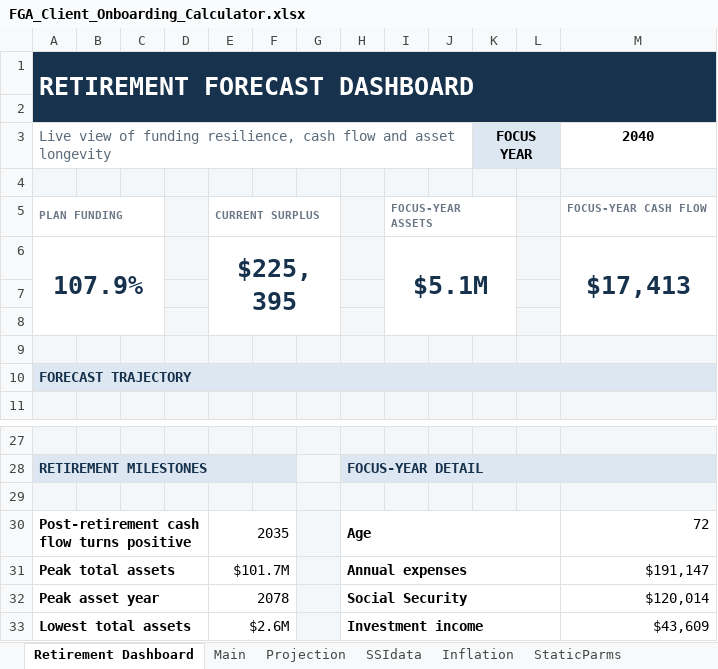
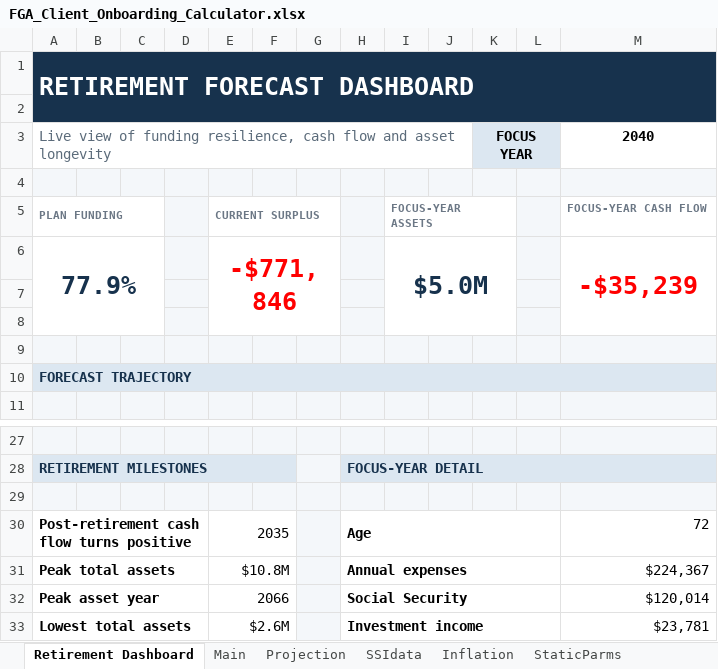
Before and after one commit to 5thgenfinance/FGA_forecaster, an Excel workbook: reference/FGA_Client_Onboarding_Calculator.xlsx, sheet Retirement Dashboard, drawn as a sheet; only a part is shown, gaps mark what is left out; values as stored, in another font and other column widths than the file's, no borders; charts and pictures not drawn; removed rows and columns are numbered as before the commit, all else as after; the diff names each change by its address in the sheet, - before the commit and + after, or states it on an @@ line.

```diff
--- a/reference/FGA_Client_Onboarding_Calculator.xlsx (sheet Retirement Dashboard)
+++ b/reference/FGA_Client_Onboarding_Calculator.xlsx (sheet Retirement Dashboard)
-row 6: 107.9% |  |  |  | $225,395 |  |  |  | $5.1M |  |  |  | $17,413
+row 6: 77.9% |  |  |  | -$771,846 |  |  |  | $5.0M |  |  |  | -$35,239
-E31: $101.7M
+E31: $10.8M
-M31: $191,147
+M31: $224,367
-E32: 2078
+E32: 2066
-M33: $43,609
+M33: $23,781
```
Also changed, not shown: sheet Projection, sheet Discounting, sheet Python App Spec, sheet Calc, sheet Main, sheet Model Spec, formulas that keep their value, charts or pictures, 25 other files.
